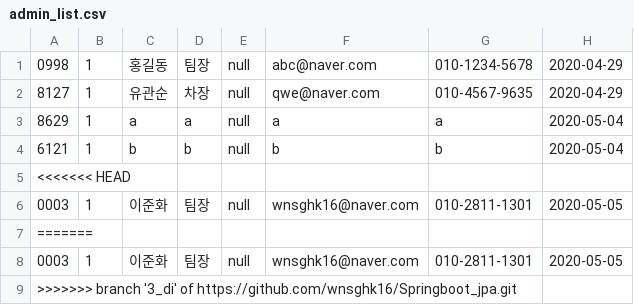
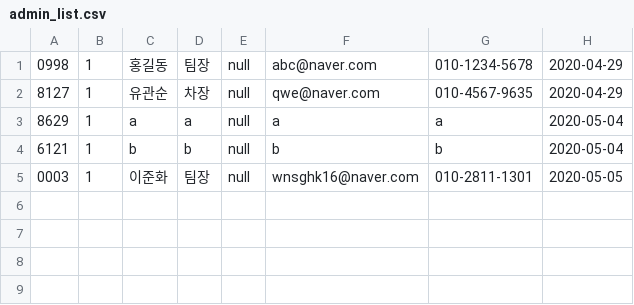
Before and after one commit to wnsghk16/Springboot_jpa, a CSV file: occamsrazor-1/src/main/resources/static/resources/file/admin_list.csv, drawn as a sheet; the diff names each change by its address in the sheet, - before the commit and + after, or states it on an @@ line.

```diff
--- a/occamsrazor-1/src/main/resources/static/resources/file/admin_list.csv
+++ b/occamsrazor-1/src/main/resources/static/resources/file/admin_list.csv
-row 5: <<<<<<< HEAD
-row 7: =======
-row 8: 0003 | 1 | 이준화 | 팀장 | null | wnsghk16@naver.com | 010-2811-1301 | 2020-05-05
-row 9: >>>>>>> branch '3_di' of https://github.com/wnsghk16/Springboot_jpa.git
```
Also changed, not shown: 17 other files.
